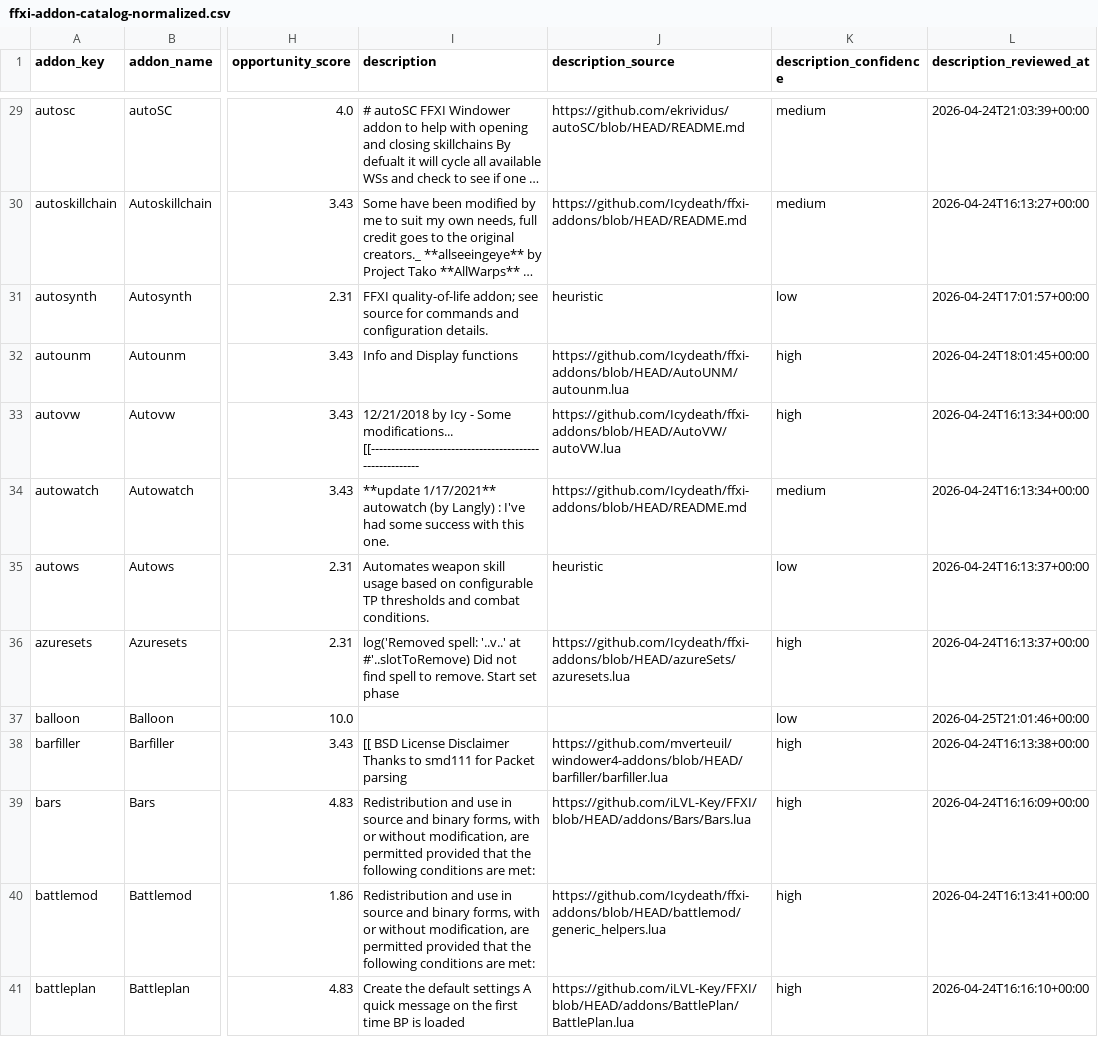
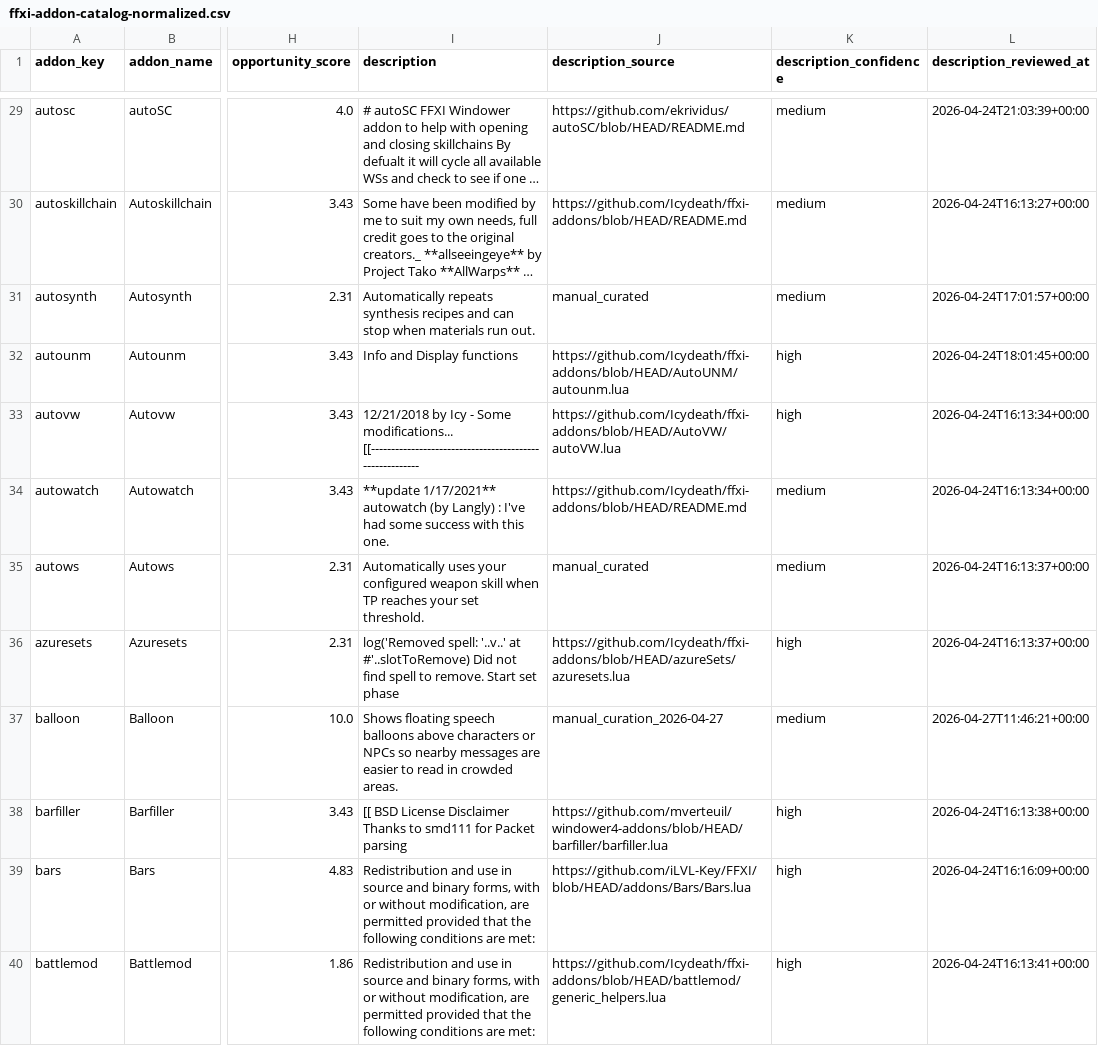
Before and after one commit to MrBoostie/ffxi-addon-landscape, a CSV file: ffxi-addon-catalog-normalized.csv, drawn as a sheet; only a part is shown, gaps mark what is left out; the shorter side is filled out with more unchanged rows; long unchanged cells end in …; the diff covers the shown part only; the diff names each change by its address in the sheet, - before the commit and + after, or states it on an @@ line.

Commit message:
Improve catalog descriptions for player clarity (#51)
* Improve addon catalog descriptions for player clarity

* Improve catalog descriptions for player readability

* fix(csv): restore canonical header order and repo delimiter format

---------

Co-authored-by: boostie <boostie@users.noreply.github.com>

```diff
--- a/ffxi-addon-catalog-normalized.csv
+++ b/ffxi-addon-catalog-normalized.csv
-I31 (description): FFXI quality-of-life addon; see source for commands and configuration details.
+I31 (description): Automatically repeats synthesis recipes and can stop when materials run out.
-J31 (description_source): heuristic
+J31 (description_source): manual_curated
-K31 (description_confidence): low
+K31 (description_confidence): medium
-I35 (description): Automates weapon skill usage based on configurable TP thresholds and combat conditions.
+I35 (description): Automatically uses your configured weapon skill when TP reaches your set threshold.
-J35 (description_source): heuristic
+J35 (description_source): manual_curated
-K35 (description_confidence): low
+K35 (description_confidence): medium
-I37 (description): (empty)
+I37 (description): Shows floating speech balloons above characters or NPCs so nearby messages are easier to read in crowded areas.
-J37 (description_source): (empty)
+J37 (description_source): manual_curation_2026-04-27
-K37 (description_confidence): low
+K37 (description_confidence): medium
-L37 (description_reviewed_at): 2026-04-25T21:01:46+00:00
+L37 (description_reviewed_at): 2026-04-27T11:46:21+00:00
```
Also changed, not shown: 179 edited cells elsewhere in this file, 1 other file.
